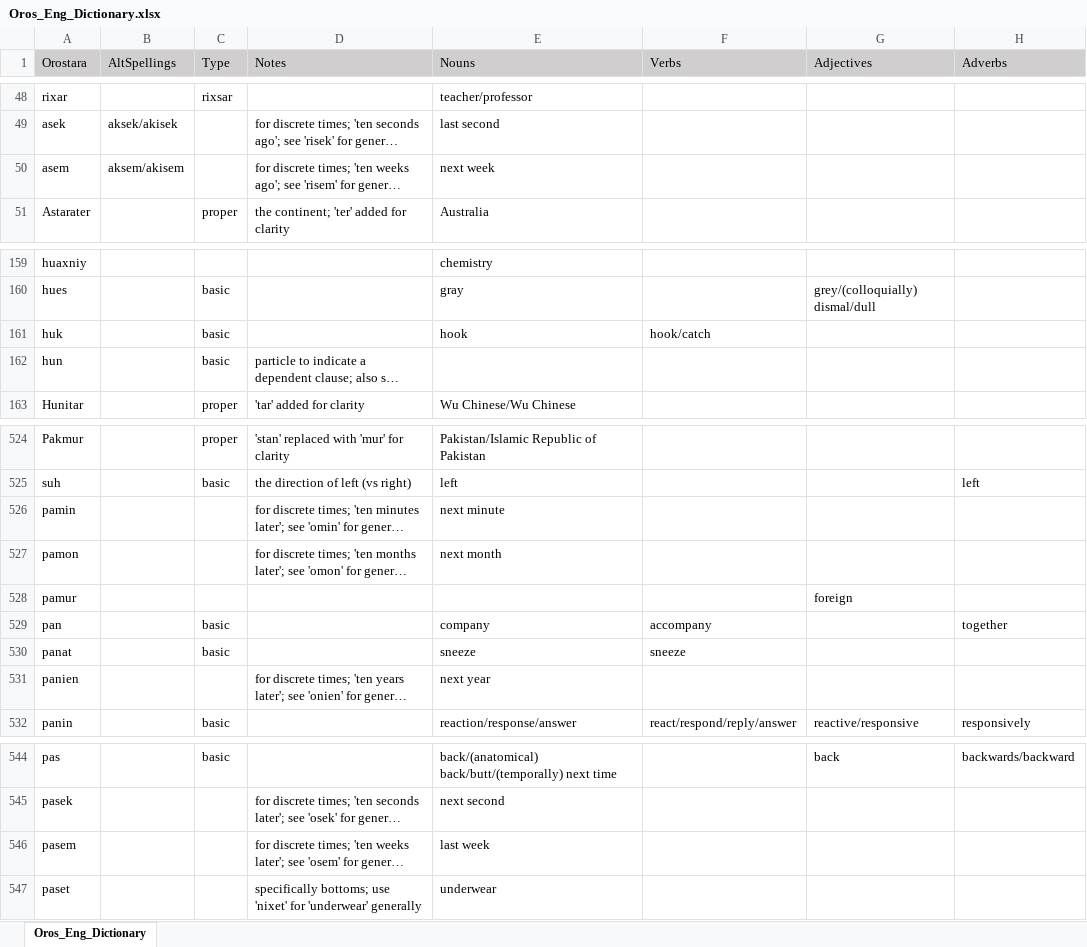
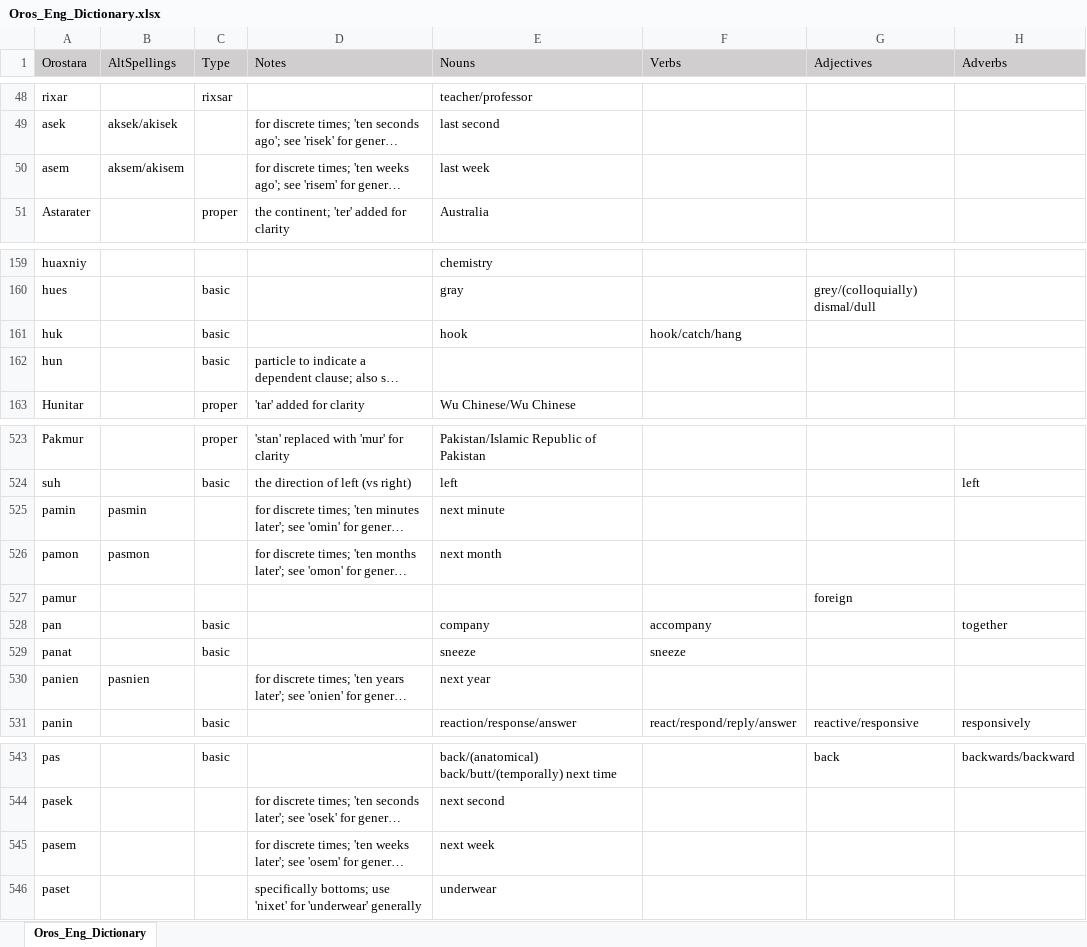
Before and after one commit to orostara/Orostara-Dictionary, an Excel workbook: files/Oros_Eng_Dictionary.xlsx, sheet Oros_Eng_Dictionary, drawn as a sheet; only a part is shown, gaps mark what is left out; long unchanged cells end in …; values as stored, in another font and other column widths than the file's, no borders; table styles not drawn; addresses are those after the commit; the diff covers the shown part only; the diff names each change by its address in the sheet, - before the commit and + after, or states it on an @@ line.

```diff
--- a/files/Oros_Eng_Dictionary.xlsx (sheet Oros_Eng_Dictionary)
+++ b/files/Oros_Eng_Dictionary.xlsx (sheet Oros_Eng_Dictionary)
-E50 (Nouns): next week
+E50 (Nouns): last week
-F161 (Verbs): hook/catch
+F161 (Verbs): hook/catch/hang
-B525 (AltSpellings): (empty)
+B525 (AltSpellings): pasmin
-B526 (AltSpellings): (empty)
+B526 (AltSpellings): pasmon
-B530 (AltSpellings): (empty)
+B530 (AltSpellings): pasnien
-E545 (Nouns): last week
+E545 (Nouns): next week
```
Also changed, not shown: 4 added rows, 4 removed rows and 4 edited cells elsewhere in this sheet, 1 other file.
